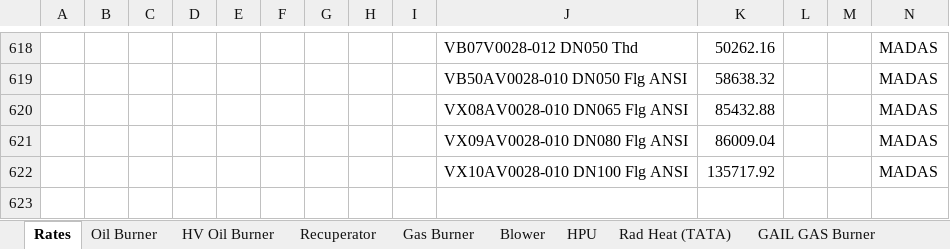
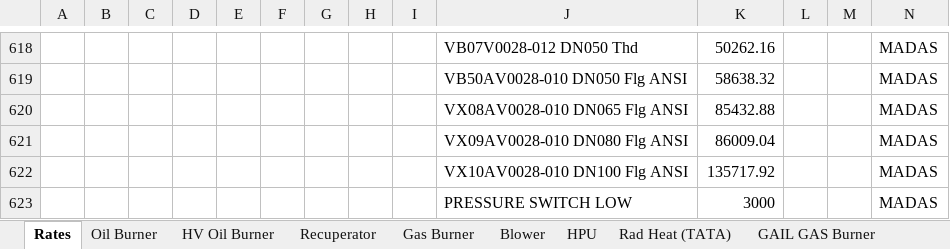
Before and after one commit to crayonink/offer-generator-v1, an Excel workbook: Pricelist WorkBook 28-08-2025.xlsx, sheet Rates, drawn as a sheet; only a part is shown, gaps mark what is left out; values as stored, in another font and other column widths than the file's, no borders; rows hold the shown columns only; the diff names each change by its address in the sheet, - before the commit and + after, or states it on an @@ line.

```diff
--- a/Pricelist WorkBook 28-08-2025.xlsx (sheet Rates)
+++ b/Pricelist WorkBook 28-08-2025.xlsx (sheet Rates)
+row 623:  |  |  |  |  |  |  |  |  | PRESSURE SWITCH LOW | 3000 |  |  | MADAS
```
